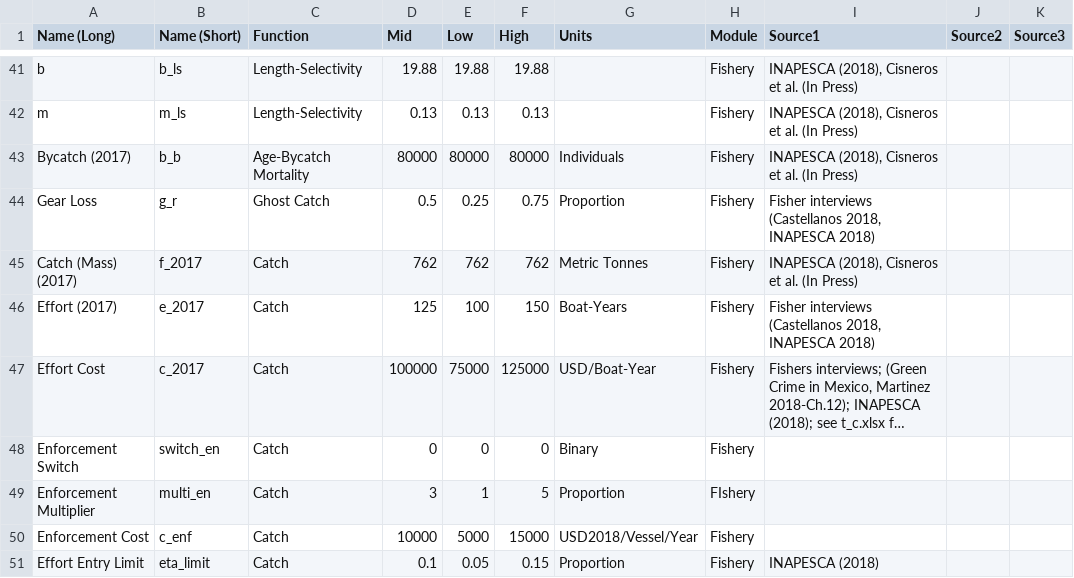
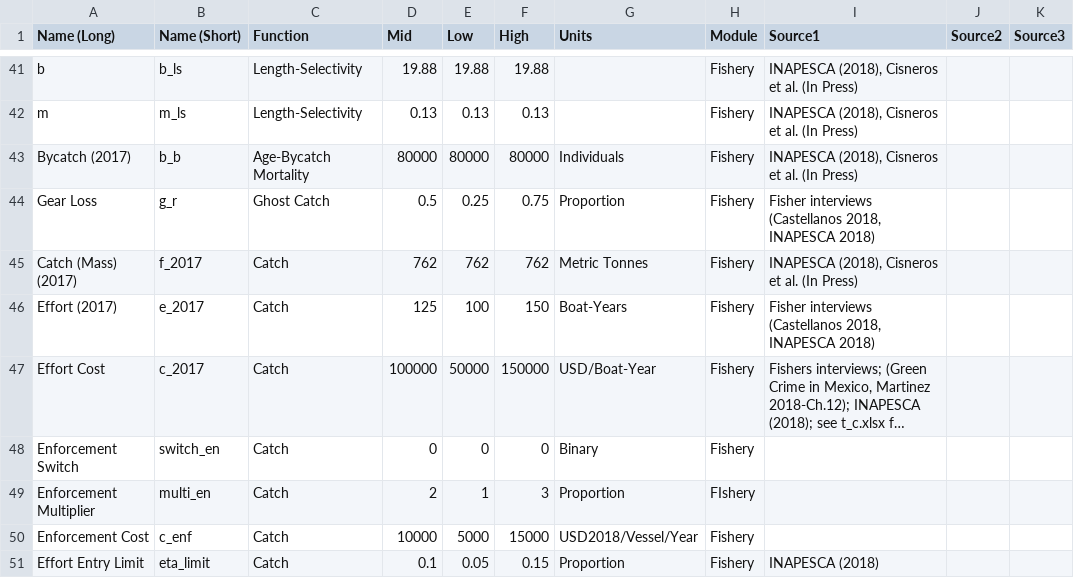
Before and after one commit to amsteinkruger/t, a CSV file: data/dat_pars.csv, drawn as a sheet; only a part is shown, gaps mark what is left out; long unchanged cells end in …; the diff names each change by its address in the sheet, - before the commit and + after, or states it on an @@ line.

```diff
--- a/data/dat_pars.csv
+++ b/data/dat_pars.csv
-E47 (Low): 75000
+E47 (Low): 50000
-F47 (High): 125000
+F47 (High): 150000
-D49 (Mid): 3
+D49 (Mid): 2
-F49 (High): 5
+F49 (High): 3
```
Also changed, not shown: 8 other files.
